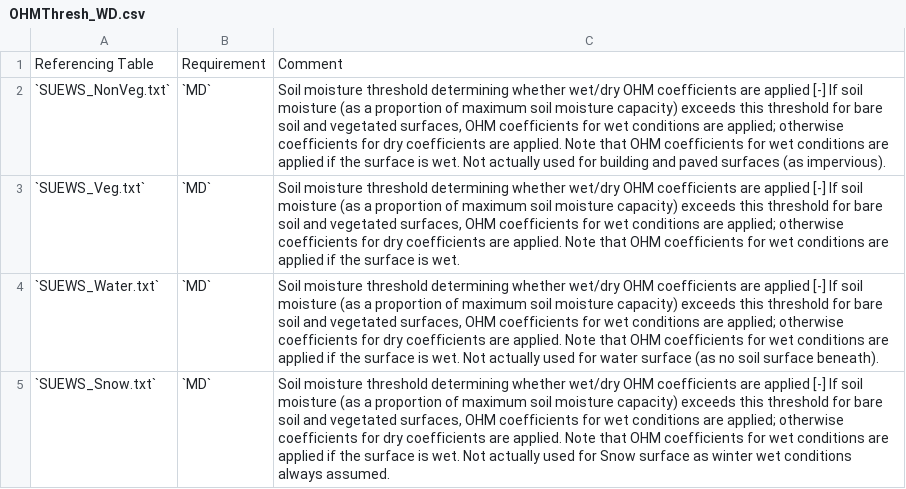
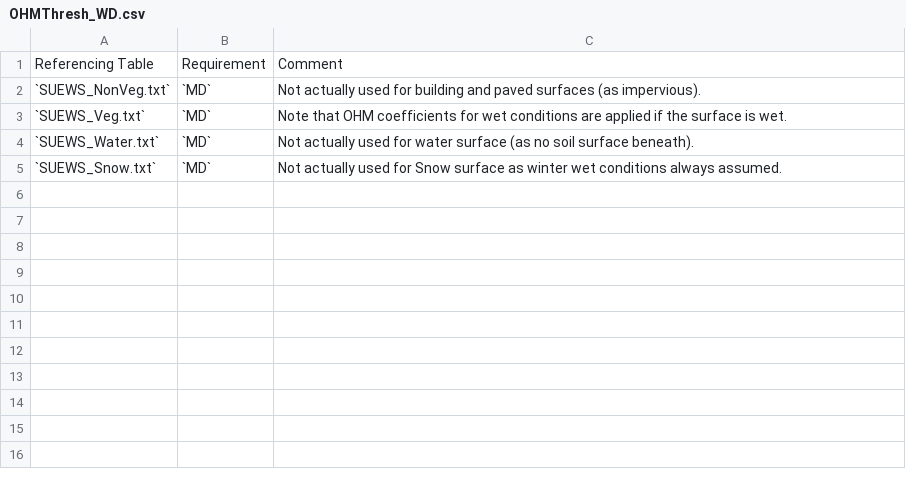
Before and after one commit to Urban-Meteorology-Reading/SUEWS-Docs, a CSV file: docs/source/input_files/SUEWS_SiteInfo/csv-table/OHMThresh_WD.csv, drawn as a sheet.

```diff
--- a/docs/source/input_files/SUEWS_SiteInfo/csv-table/OHMThresh_WD.csv
+++ b/docs/source/input_files/SUEWS_SiteInfo/csv-table/OHMThresh_WD.csv
@@ -1,5 +1,5 @@
 "Referencing Table","Requirement","Comment"
-"`SUEWS_NonVeg.txt`","`MD`","Soil moisture threshold determining whether wet/dry OHM coefficients are applied [-] If soil moisture (as a proportion of maximum soil moisture capacity) exceeds this threshold for bare soil and vegetated surfaces, OHM coefficients for wet conditions are applied; otherwise coefficients for dry coefficients are applied. Note that OHM coefficients for wet conditions are applied if the surface is wet. Not actually used for building and paved surfaces (as impervious). "
-"`SUEWS_Veg.txt`","`MD`","Soil moisture threshold determining whether wet/dry OHM coefficients are applied [-] If soil moisture (as a proportion of maximum soil moisture capacity) exceeds this threshold for bare soil and vegetated surfaces, OHM coefficients for wet conditions are applied; otherwise coefficients for dry coefficients are applied. Note that OHM coefficients for wet conditions are applied if the surface is wet. "
-"`SUEWS_Water.txt`","`MD`","Soil moisture threshold determining whether wet/dry OHM coefficients are applied [-] If soil moisture (as a proportion of maximum soil moisture capacity) exceeds this threshold for bare soil and vegetated surfaces, OHM coefficients for wet conditions are applied; otherwise coefficients for dry coefficients are applied. Note that OHM coefficients for wet conditions are applied if the surface is wet. Not actually used for water surface (as no soil surface beneath). "
-"`SUEWS_Snow.txt`","`MD`","Soil moisture threshold determining whether wet/dry OHM coefficients are applied [-] If soil moisture (as a proportion of maximum soil moisture capacity) exceeds this threshold for bare soil and vegetated surfaces, OHM coefficients for wet conditions are applied; otherwise coefficients for dry coefficients are applied. Note that OHM coefficients for wet conditions are applied if the surface is wet. Not actually used for Snow surface as winter wet conditions always assumed. "
+"`SUEWS_NonVeg.txt`","`MD`","Not actually used for building and paved surfaces (as impervious). "
+"`SUEWS_Veg.txt`","`MD`","Note that OHM coefficients for wet conditions are applied if the surface is wet. "
+"`SUEWS_Water.txt`","`MD`","Not actually used for water surface (as no soil surface beneath). "
+"`SUEWS_Snow.txt`","`MD`","Not actually used for Snow surface as winter wet conditions always assumed. "
```
Also changed, not shown: docs/source/input_files/SUEWS_SiteInfo/csv-table/ActivityProfWD.csv, docs/source/input_files/SUEWS_SiteInfo/csv-table/AlbedoMax.csv, 2 other files.
